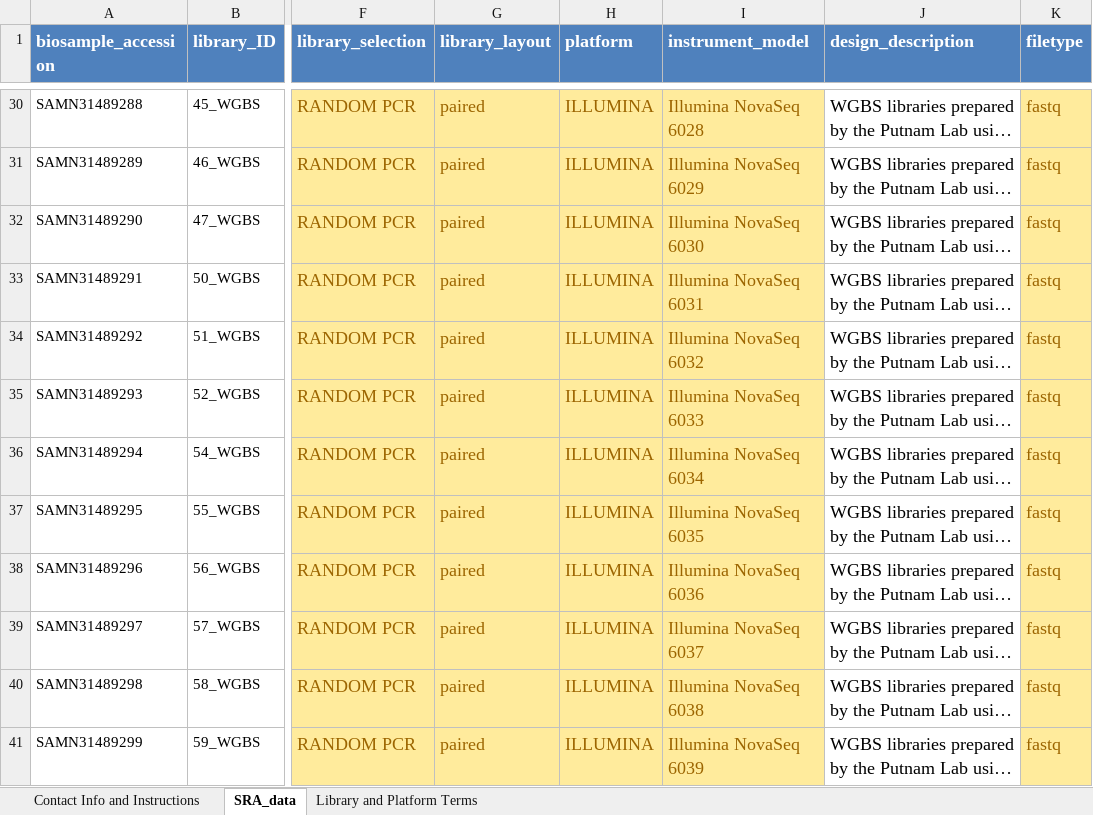
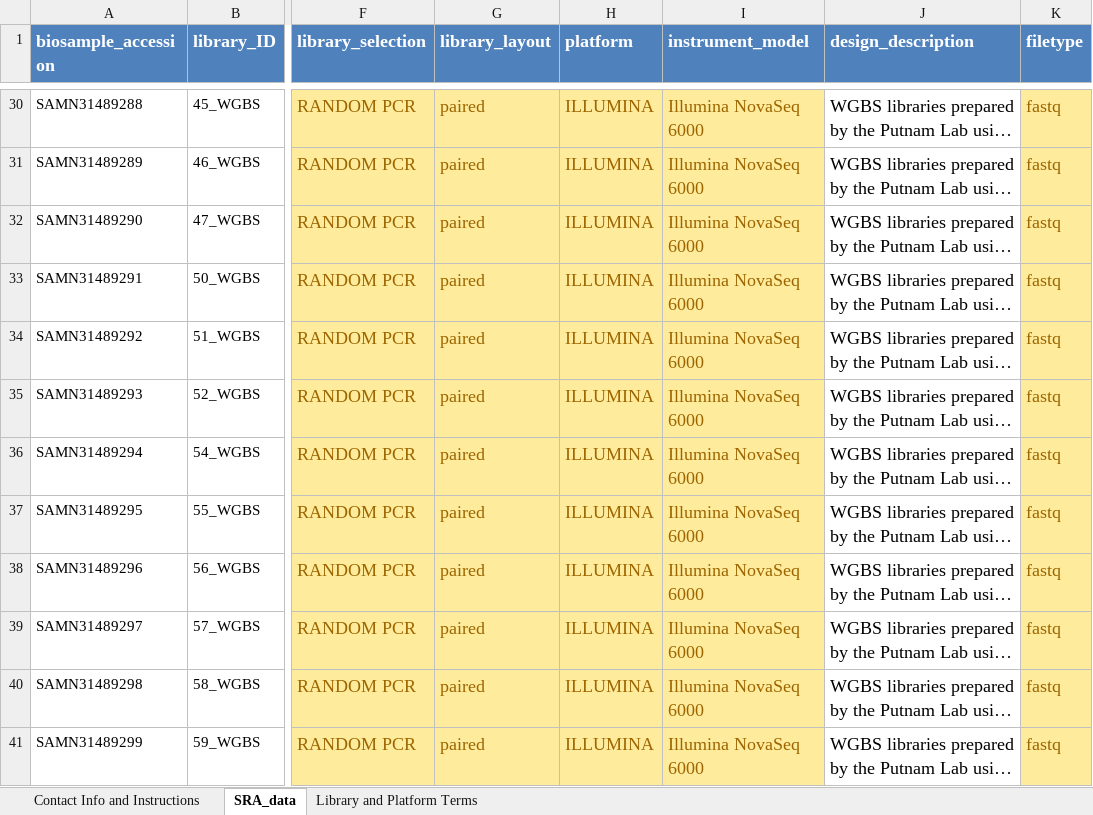
Before and after one commit to hputnam/HI_Bleaching_Timeseries, an Excel workbook: Dec-July-2019-analysis/NCBI_upload/WGBS/WGBS_KBay_SRA_metadata_acc.xlsx, sheet SRA_data, drawn as a sheet; only a part is shown, gaps mark what is left out; long unchanged cells end in …; values as stored, in another font and other column widths than the file's, no borders; the diff covers the shown part only; the diff names each change by its address in the sheet, - before the commit and + after, or states it on an @@ line.

```diff
--- a/Dec-July-2019-analysis/NCBI_upload/WGBS/WGBS_KBay_SRA_metadata_acc.xlsx (sheet SRA_data)
+++ b/Dec-July-2019-analysis/NCBI_upload/WGBS/WGBS_KBay_SRA_metadata_acc.xlsx (sheet SRA_data)
-I30 (instrument_model): Illumina NovaSeq 6028
+I30 (instrument_model): Illumina NovaSeq 6000
-I31 (instrument_model): Illumina NovaSeq 6029
+I31 (instrument_model): Illumina NovaSeq 6000
-I32 (instrument_model): Illumina NovaSeq 6030
+I32 (instrument_model): Illumina NovaSeq 6000
-I33 (instrument_model): Illumina NovaSeq 6031
+I33 (instrument_model): Illumina NovaSeq 6000
-I34 (instrument_model): Illumina NovaSeq 6032
+I34 (instrument_model): Illumina NovaSeq 6000
-I35 (instrument_model): Illumina NovaSeq 6033
+I35 (instrument_model): Illumina NovaSeq 6000
-I36 (instrument_model): Illumina NovaSeq 6034
+I36 (instrument_model): Illumina NovaSeq 6000
-I37 (instrument_model): Illumina NovaSeq 6035
+I37 (instrument_model): Illumina NovaSeq 6000
-I38 (instrument_model): Illumina NovaSeq 6036
+I38 (instrument_model): Illumina NovaSeq 6000
-I39 (instrument_model): Illumina NovaSeq 6037
+I39 (instrument_model): Illumina NovaSeq 6000
-I40 (instrument_model): Illumina NovaSeq 6038
+I40 (instrument_model): Illumina NovaSeq 6000
-I41 (instrument_model): Illumina NovaSeq 6039
+I41 (instrument_model): Illumina NovaSeq 6000
```
Also changed, not shown: 27 edited cells elsewhere in this sheet, Dec-July-2019-analysis/output/statistics/Results_summary.xlsx, 6 other files.
